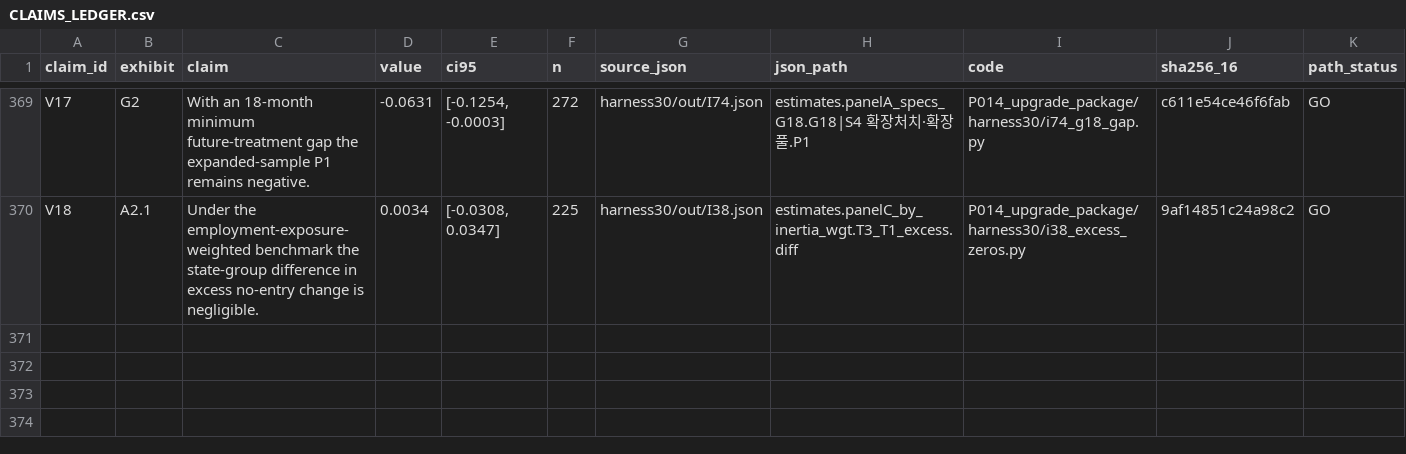
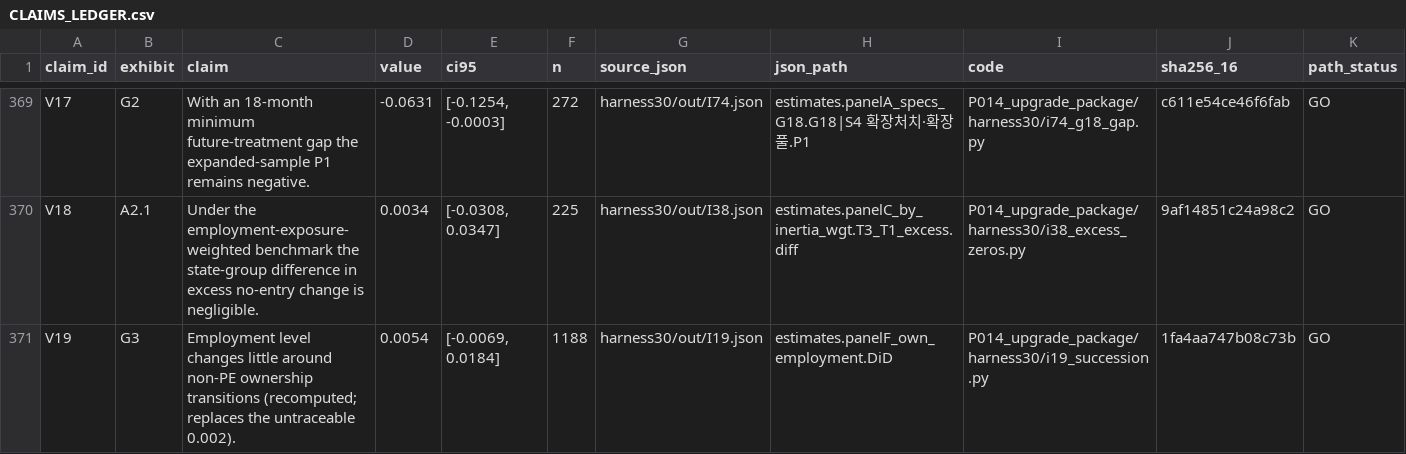
Before and after one commit to Real-K/PE-hiring, a CSV file: artifacts/CLAIMS_LEDGER.csv, drawn as a sheet; only a part is shown, gaps mark what is left out; the diff names each change by its address in the sheet, - before the commit and + after, or states it on an @@ line.

Commit message:
Sync: recomputed G3 employment-level row (I19 panelF_own_employment +0.0054, replaces untraceable 0.002), figure notation aligned to the manuscript (centred p, manuscript title), ledger V19; clean repo published separately as PE-Labour_Adjustment

```diff
--- a/artifacts/CLAIMS_LEDGER.csv
+++ b/artifacts/CLAIMS_LEDGER.csv
+row 371: V19 | G3 | Employment level changes little around non-PE ownership transitions (recomputed; replaces the untraceable 0.002). | 0.0054 | [-0.0069, 0.0184] | 1188 | harness30/out/I19.json | estimates.panelF_own_employment.DiD | P014_upgrade_package/harness30/i19_succession.py | 1fa4aa747b08c73b | GO
```
Also changed, not shown: 4 other files.
